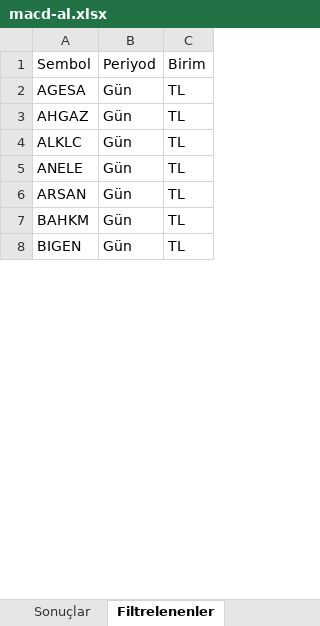
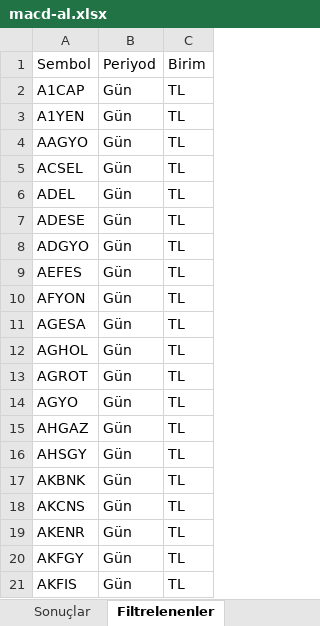
Before and after one commit to Ermana39/hoca-ile-borsa, an Excel workbook: app/borsa/gosterge-taramalari/data/macd-al.xlsx, sheet Filtrelenenler, drawn as a sheet; only a part is shown; the shorter side is filled out with more unchanged rows; values as stored, in another font and other column widths than the file's, no borders; the diff covers the shown part only; the diff names each change by its address in the sheet, - before the commit and + after, or states it on an @@ line.

```diff
--- a/app/borsa/gosterge-taramalari/data/macd-al.xlsx (sheet Filtrelenenler)
+++ b/app/borsa/gosterge-taramalari/data/macd-al.xlsx (sheet Filtrelenenler)
+row 2: A1CAP | Gün | TL
+row 3: A1YEN | Gün | TL
+row 4: AAGYO | Gün | TL
+row 5: ACSEL | Gün | TL
+row 6: ADEL | Gün | TL
+row 7: ADESE | Gün | TL
+row 8: ADGYO | Gün | TL
+row 9: AEFES | Gün | TL
+row 10: AFYON | Gün | TL
+row 12: AGHOL | Gün | TL
+row 13: AGROT | Gün | TL
+row 14: AGYO | Gün | TL
+row 16: AHSGY | Gün | TL
+row 17: AKBNK | Gün | TL
+row 18: AKCNS | Gün | TL
+row 19: AKENR | Gün | TL
+row 20: AKFGY | Gün | TL
+row 21: AKFIS | Gün | TL
```
Also changed, not shown: 570 added rows elsewhere in this sheet, sheet Sonuçlar, app/borsa/gosterge-taramalari/data/guclu-trend-momentum.xlsx, app/borsa/gosterge-taramalari/data/rsi70-ustu.xlsx, 18 other files.
